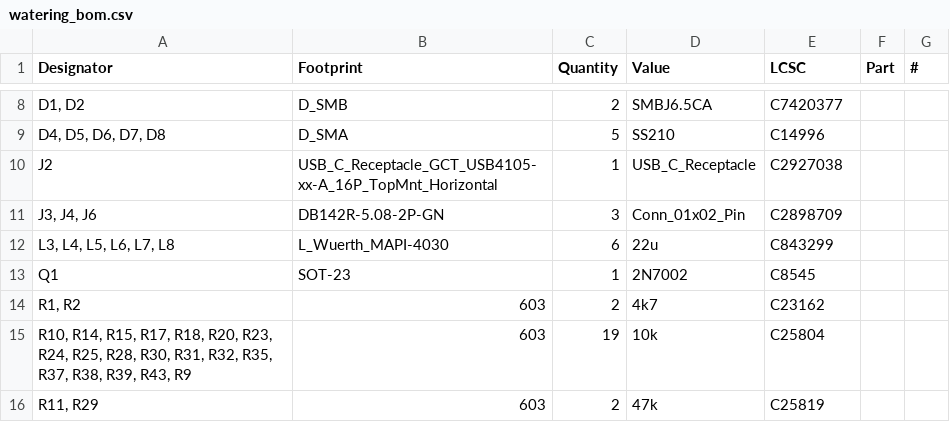
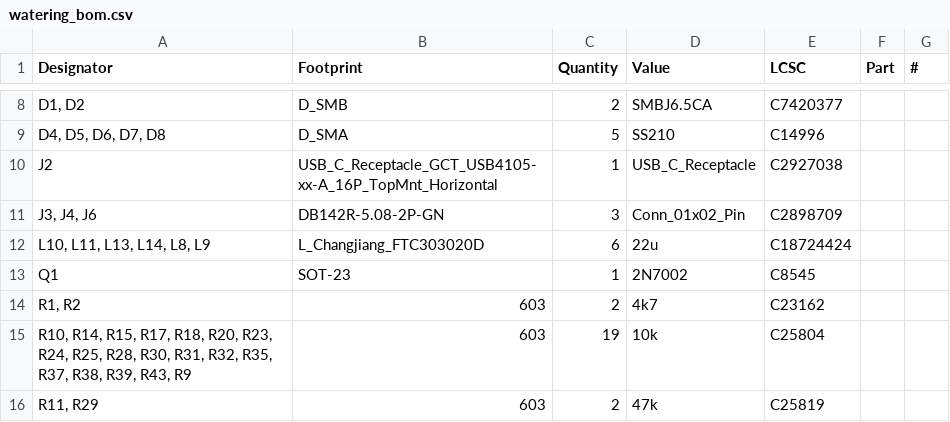
Before and after one commit to tomatenkuchen/autonomous-watering, a CSV file: hw/watering/production/watering_bom.csv, drawn as a sheet; only a part is shown, gaps mark what is left out.

```diff
--- a/hw/watering/production/watering_bom.csv
+++ b/hw/watering/production/watering_bom.csv
@@ -11,3 +11,3 @@ J2,USB_C_Receptacle_GCT_USB4105-xx-A_16P_TopMnt_Horizontal,1,USB_C_Receptacle,C2
 "J3, J4, J6",DB142R-5.08-2P-GN,3,Conn_01x02_Pin,C2898709,,
-"L3, L4, L5, L6, L7, L8",L_Wuerth_MAPI-4030,6,22u,C843299,,
+"L10, L11, L13, L14, L8, L9",L_Changjiang_FTC303020D,6,22u,C18724424,,
 Q1,SOT-23,1,2N7002,C8545,,
```
Also changed, not shown: hw/watering/production/watering_designators.csv, hw/watering/production/watering_positions.csv, 2 other files.
